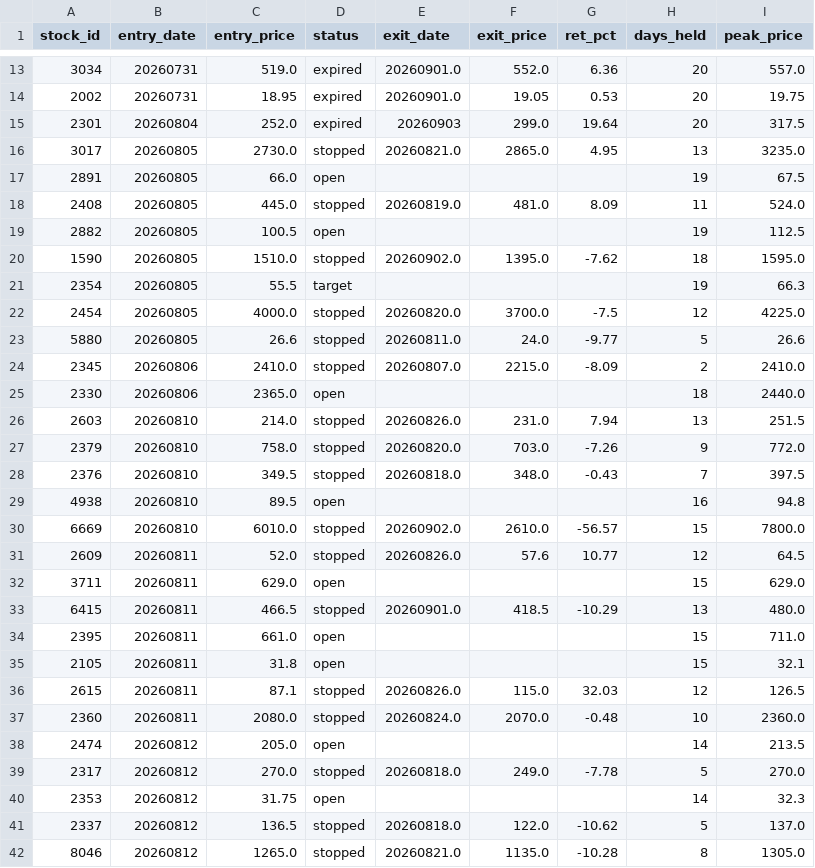
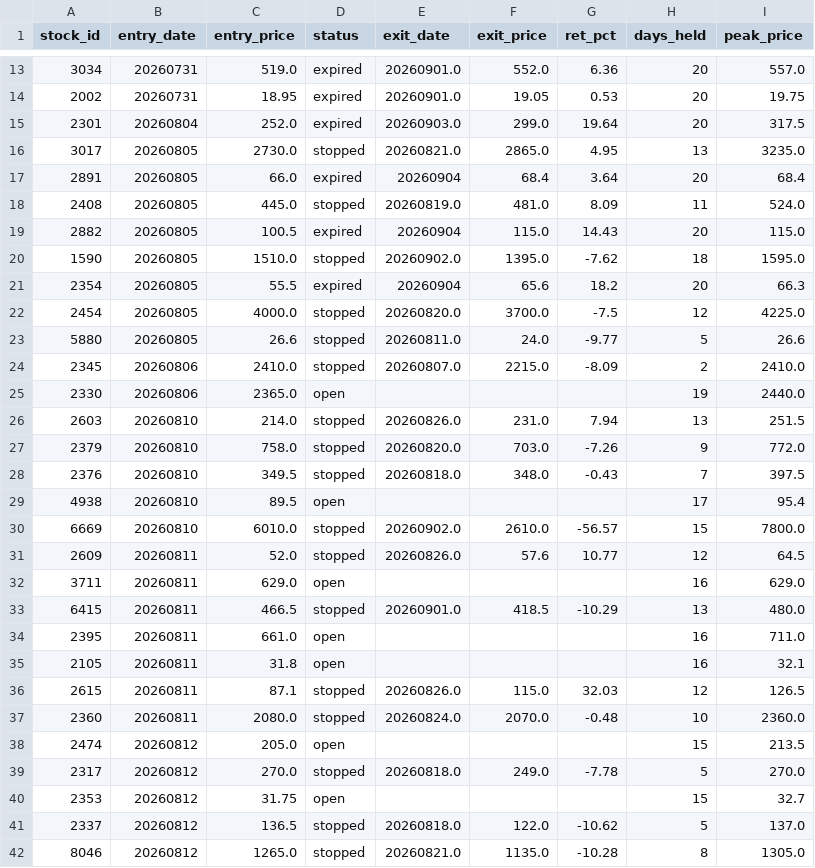
Before and after one commit to smile2201/quant_tw, a CSV file: results/positions.csv, drawn as a sheet; only a part is shown, gaps mark what is left out; the diff covers the shown part only.

```diff
--- a/results/positions.csv
+++ b/results/positions.csv
@@ -14,9 +14,9 @@
 2002,20260731,18.95,expired,20260901.0,19.05,0.53,20,19.75
-2301,20260804,252.0,expired,20260903,299.0,19.64,20,317.5
+2301,20260804,252.0,expired,20260903.0,299.0,19.64,20,317.5
 3017,20260805,2730.0,stopped,20260821.0,2865.0,4.95,13,3235.0
-2891,20260805,66.0,open,,,,19,67.5
+2891,20260805,66.0,expired,20260904,68.4,3.64,20,68.4
 2408,20260805,445.0,stopped,20260819.0,481.0,8.09,11,524.0
-2882,20260805,100.5,open,,,,19,112.5
+2882,20260805,100.5,expired,20260904,115.0,14.43,20,115.0
 1590,20260805,1510.0,stopped,20260902.0,1395.0,-7.62,18,1595.0
-2354,20260805,55.5,target,,,,19,66.3
+2354,20260805,55.5,expired,20260904,65.6,18.2,20,66.3
 2454,20260805,4000.0,stopped,20260820.0,3700.0,-7.5,12,4225.0
@@ -24,3 +24,3 @@
 2345,20260806,2410.0,stopped,20260807.0,2215.0,-8.09,2,2410.0
-2330,20260806,2365.0,open,,,,18,2440.0
+2330,20260806,2365.0,open,,,,19,2440.0
 2603,20260810,214.0,stopped,20260826.0,231.0,7.94,13,251.5
@@ -28,14 +28,14 @@
 2376,20260810,349.5,stopped,20260818.0,348.0,-0.43,7,397.5
-4938,20260810,89.5,open,,,,16,94.8
+4938,20260810,89.5,open,,,,17,95.4
 6669,20260810,6010.0,stopped,20260902.0,2610.0,-56.57,15,7800.0
 2609,20260811,52.0,stopped,20260826.0,57.6,10.77,12,64.5
-3711,20260811,629.0,open,,,,15,629.0
+3711,20260811,629.0,open,,,,16,629.0
 6415,20260811,466.5,stopped,20260901.0,418.5,-10.29,13,480.0
-2395,20260811,661.0,open,,,,15,711.0
-2105,20260811,31.8,open,,,,15,32.1
+2395,20260811,661.0,open,,,,16,711.0
+2105,20260811,31.8,open,,,,16,32.1
 2615,20260811,87.1,stopped,20260826.0,115.0,32.03,12,126.5
 2360,20260811,2080.0,stopped,20260824.0,2070.0,-0.48,10,2360.0
-2474,20260812,205.0,open,,,,14,213.5
+2474,20260812,205.0,open,,,,15,213.5
 2317,20260812,270.0,stopped,20260818.0,249.0,-7.78,5,270.0
-2353,20260812,31.75,open,,,,14,32.3
+2353,20260812,31.75,open,,,,15,32.7
 2337,20260812,136.5,stopped,20260818.0,122.0,-10.62,5,137.0
```
Also changed, not shown: 1 added row and 23 edited cells elsewhere in this file, 2 other files.
